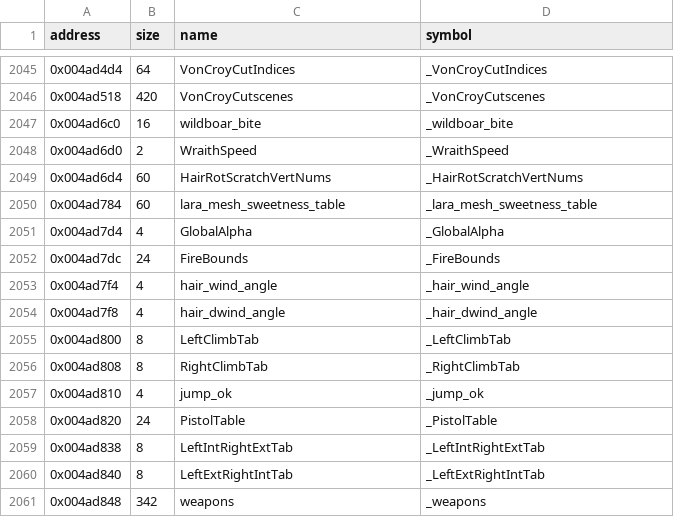
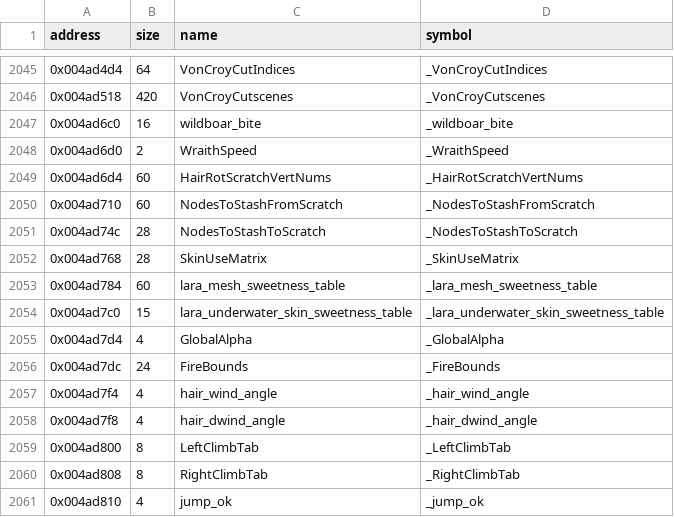
Before and after one commit to LostArtefacts/tr04, a CSV file: config/symbols.csv, drawn as a sheet; only a part is shown, gaps mark what is left out; the shorter side is filled out with more unchanged rows; the diff names each change by its address in the sheet, - before the commit and + after, or states it on an @@ line.

Commit message:
Decompile DrawLara (0x41d140)

```diff
--- a/config/symbols.csv
+++ b/config/symbols.csv
+row 2050: 0x004ad710 | 60 | NodesToStashFromScratch | _NodesToStashFromScratch
+row 2051: 0x004ad74c | 28 | NodesToStashToScratch | _NodesToStashToScratch
+row 2052: 0x004ad768 | 28 | SkinUseMatrix | _SkinUseMatrix
+row 2054: 0x004ad7c0 | 15 | lara_underwater_skin_sweetness_table | _lara_underwater_skin_sweetness_table
```
Also changed, not shown: 2 other files.
